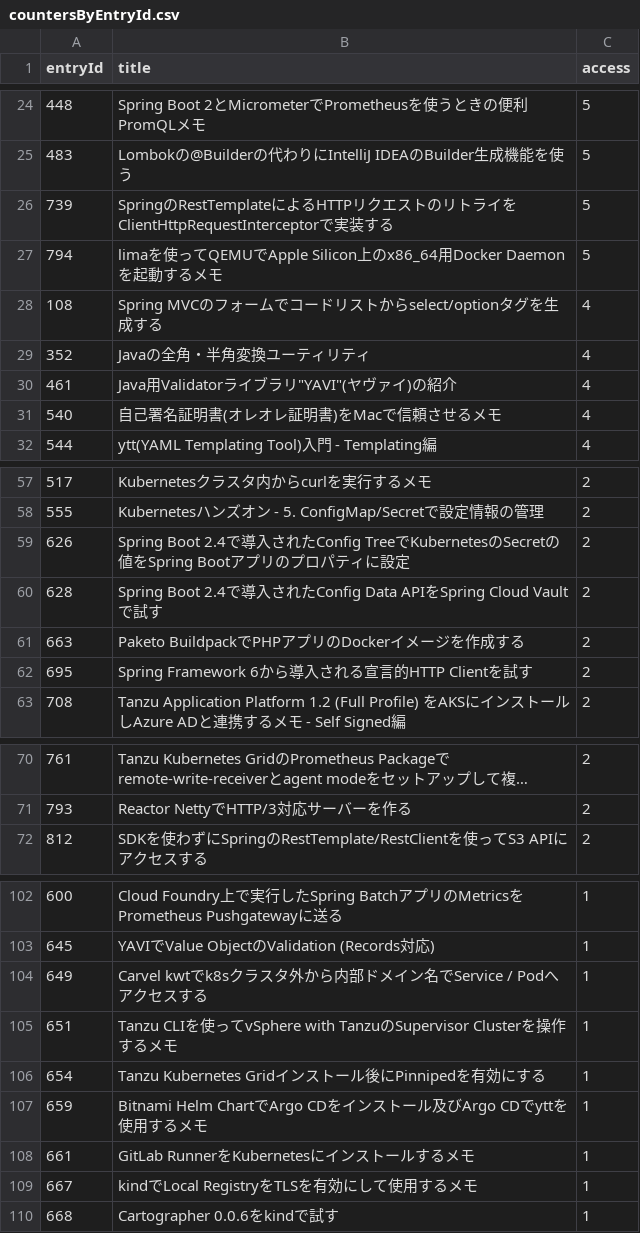
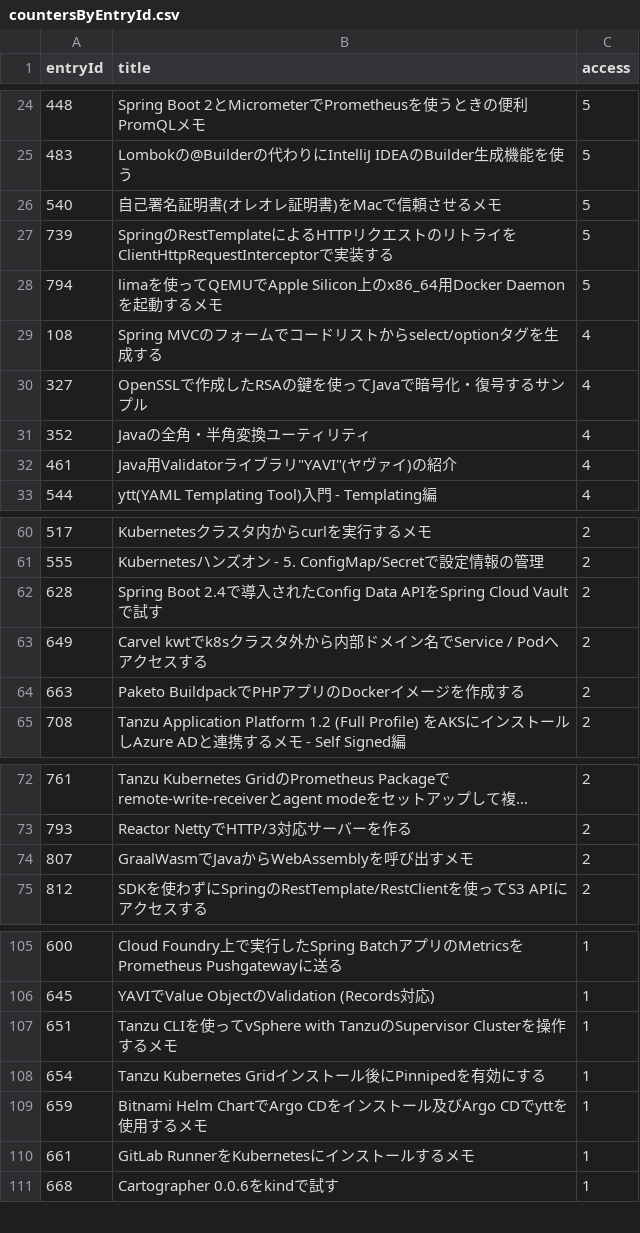
Before and after one commit to categolj/access-report, a CSV file: 2024-09-02_2024-09-08/countersByEntryId.csv, drawn as a sheet; only a part is shown, gaps mark what is left out; long unchanged cells end in …; the diff covers the shown part only.

```diff
--- a/2024-09-02_2024-09-08/countersByEntryId.csv
+++ b/2024-09-02_2024-09-08/countersByEntryId.csv
@@ -25,2 +25,3 @@ entryId,title,access
 483,Lombokの@Builderの代わりにIntelliJ IDEAのBuilder生成機能を使う,5
+540,自己署名証明書(オレオレ証明書)をMacで信頼させるメモ,5
 739,SpringのRestTemplateによるHTTPリクエストのリトライをClientHttpRequestInterceptorで実装する,5
@@ -28,5 +29,5 @@ entryId,title,access
 108,Spring MVCのフォームでコードリストからselect/optionタグを生成する,4
+327,OpenSSLで作成したRSAの鍵を使ってJavaで暗号化・復号するサンプル,4
 352,Javaの全角・半角変換ユーティリティ,4
 461,"Java用Validatorライブラリ""YAVI""(ヤヴァイ)の紹介",4
-540,自己署名証明書(オレオレ証明書)をMacで信頼させるメモ,4
 544,ytt(YAML Templating Tool)入門 - Templating編,4
@@ -58,6 +61,5 @@ entryId,title,access
 555,Kubernetesハンズオン - 5. ConfigMap/Secretで設定情報の管理,2
-626,Spring Boot 2.4で導入されたConfig TreeでKubernetesのSecretの値をSpring Bootアプリのプロパティに設定,2
 628,Spring Boot 2.4で導入されたConfig Data APIをSpring Cloud Vaultで試す,2
+649,Carvel kwtでk8sクラスタ外から内部ドメイン名でService / Podへアクセスする,2
 663,Paketo BuildpackでPHPアプリのDockerイメージを作成する,2
-695,Spring Framework 6から導入される宣言的HTTP Clientを試す,2
 708,Tanzu Application Platform 1.2 (Full Profile) をAKSにインストールしAzure ADと連携するメモ - Self Signed編,2
@@ -71,2 +73,3 @@ entryId,title,access
 793,Reactor NettyでHTTP/3対応サーバーを作る,2
+807,GraalWasmでJavaからWebAssemblyを呼び出すメモ,2
 812,SDKを使わずにSpringのRestTemplate/RestClientを使ってS3 APIにアクセスする,2
@@ -103,3 +106,2 @@ entryId,title,access
 645,YAVIでValue ObjectのValidation (Records対応),1
-649,Carvel kwtでk8sクラスタ外から内部ドメイン名でService / Podへアクセスする,1
 651,Tanzu CLIを使ってvSphere with TanzuのSupervisor Clusterを操作するメモ,1
@@ -108,3 +110,2 @@ entryId,title,access
 661,GitLab RunnerをKubernetesにインストールするメモ,1
-667,kindでLocal RegistryをTLSを有効にして使用するメモ,1
 668,Cartographer 0.0.6をkindで試す,1
```
Also changed, not shown: 7 added rows, 6 removed rows and 3 edited cells elsewhere in this file.
